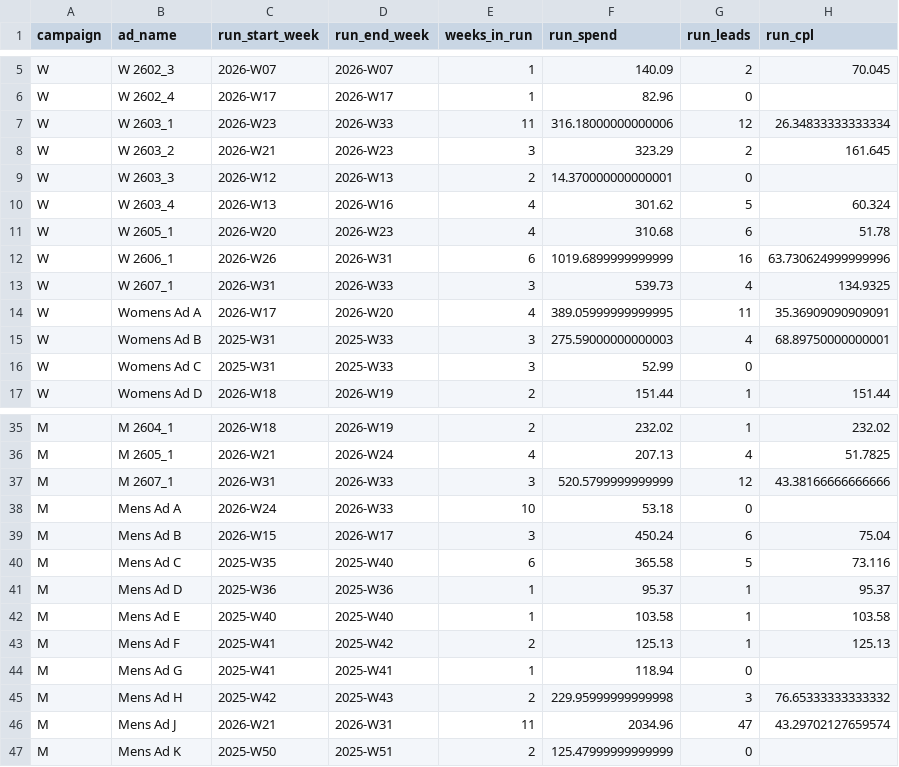
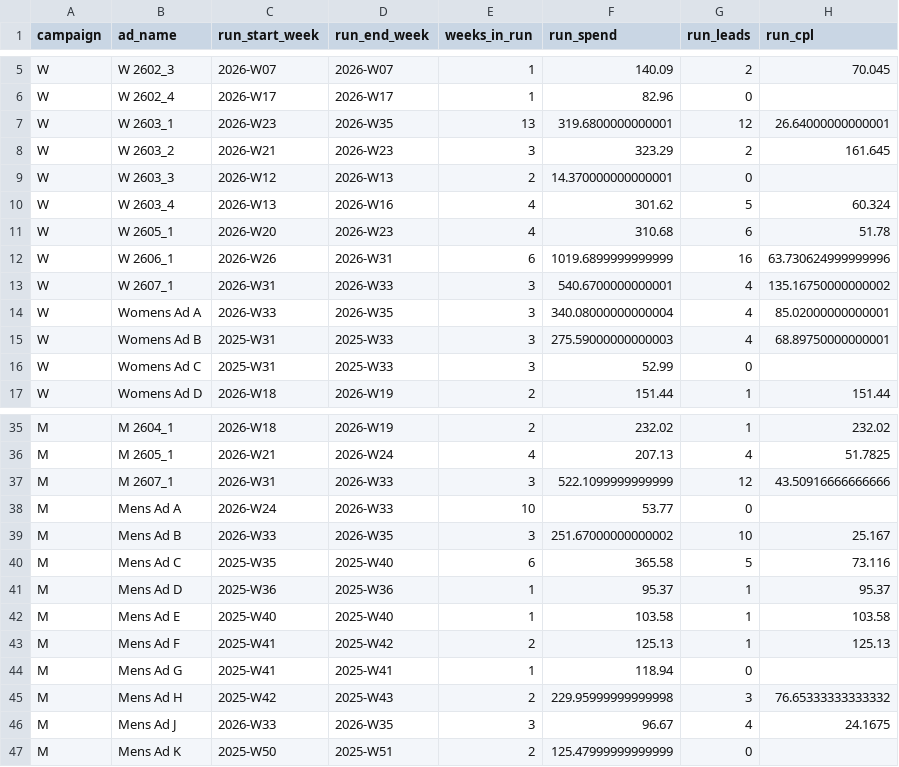
Before and after one commit to opherdonchin/Facebook_Ad_Planning, a CSV file: outputs/ad_run_summary.csv, drawn as a sheet; only a part is shown, gaps mark what is left out.

```diff
--- a/outputs/ad_run_summary.csv
+++ b/outputs/ad_run_summary.csv
@@ -6,3 +6,3 @@ W,W 2602_3,2026-W07,2026-W07,1,140.09,2,70.045
 W,W 2602_4,2026-W17,2026-W17,1,82.96,0,
-W,W 2603_1,2026-W23,2026-W33,11,316.18000000000006,12,26.34833333333334
+W,W 2603_1,2026-W23,2026-W35,13,319.6800000000001,12,26.64000000000001
 W,W 2603_2,2026-W21,2026-W23,3,323.29,2,161.645
@@ -12,4 +12,4 @@ W,W 2605_1,2026-W20,2026-W23,4,310.68,6,51.78
 W,W 2606_1,2026-W26,2026-W31,6,1019.6899999999999,16,63.730624999999996
-W,W 2607_1,2026-W31,2026-W33,3,539.73,4,134.9325
-W,Womens Ad A,2026-W17,2026-W20,4,389.05999999999995,11,35.36909090909091
+W,W 2607_1,2026-W31,2026-W33,3,540.6700000000001,4,135.16750000000002
+W,Womens Ad A,2026-W33,2026-W35,3,340.08000000000004,4,85.02000000000001
 W,Womens Ad B,2025-W31,2025-W33,3,275.59000000000003,4,68.89750000000001
@@ -36,5 +36,5 @@ M,M 2604_1,2026-W18,2026-W19,2,232.02,1,232.02
 M,M 2605_1,2026-W21,2026-W24,4,207.13,4,51.7825
-M,M 2607_1,2026-W31,2026-W33,3,520.5799999999999,12,43.38166666666666
-M,Mens Ad A,2026-W24,2026-W33,10,53.18,0,
-M,Mens Ad B,2026-W15,2026-W17,3,450.24,6,75.04
+M,M 2607_1,2026-W31,2026-W33,3,522.1099999999999,12,43.50916666666666
+M,Mens Ad A,2026-W24,2026-W33,10,53.77,0,
+M,Mens Ad B,2026-W33,2026-W35,3,251.67000000000002,10,25.167
 M,Mens Ad C,2025-W35,2025-W40,6,365.58,5,73.116
@@ -45,3 +45,3 @@ M,Mens Ad G,2025-W41,2025-W41,1,118.94,0,
 M,Mens Ad H,2025-W42,2025-W43,2,229.95999999999998,3,76.65333333333332
-M,Mens Ad J,2026-W21,2026-W31,11,2034.96,47,43.29702127659574
+M,Mens Ad J,2026-W33,2026-W35,3,96.67,4,24.1675
 M,Mens Ad K,2025-W50,2025-W51,2,125.47999999999999,0,
```
Also changed, not shown: outputs/ad_lifetime_summary.csv, outputs/ad_weekly_performance.csv, 5 other files.
